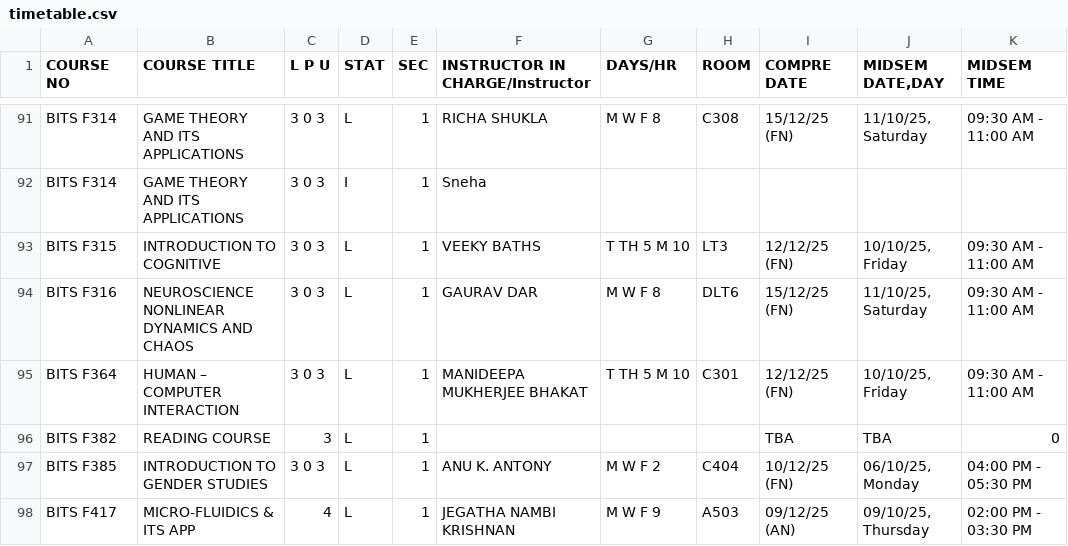
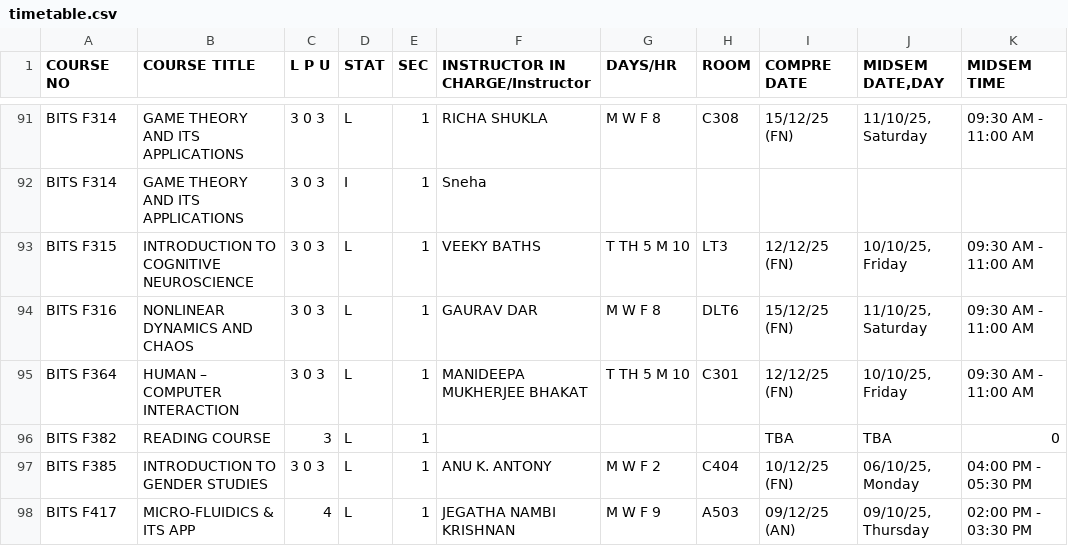
Before and after one commit to Aditya-00786/timetable-generator-bits-goa-data, a CSV file: data/timetable.csv, drawn as a sheet; only a part is shown, gaps mark what is left out; the diff covers the shown part only.

```diff
--- a/data/timetable.csv
+++ b/data/timetable.csv
@@ -92,4 +92,4 @@ BITS F314,GAME THEORY AND ITS APPLICATIONS,3 0 3,L,1,RICHA SHUKLA,M W F 8,C308,1
 BITS F314,GAME THEORY AND ITS APPLICATIONS,3 0 3,I,1,Sneha,,,,,
-BITS F315,INTRODUCTION TO COGNITIVE,3 0 3,L,1,VEEKY BATHS,T TH 5 M 10,LT3,12/12/25 (FN),"10/10/25, Friday",09:30 AM - 11:00 AM
-BITS F316,NEUROSCIENCE NONLINEAR DYNAMICS AND CHAOS,3 0 3,L,1,GAURAV DAR,M W F 8,DLT6,15/12/25 (FN),"11/10/25, Saturday",09:30 AM - 11:00 AM
+BITS F315,INTRODUCTION TO COGNITIVE NEUROSCIENCE,3 0 3,L,1,VEEKY BATHS,T TH 5 M 10,LT3,12/12/25 (FN),"10/10/25, Friday",09:30 AM - 11:00 AM
+BITS F316,NONLINEAR DYNAMICS AND CHAOS,3 0 3,L,1,GAURAV DAR,M W F 8,DLT6,15/12/25 (FN),"11/10/25, Saturday",09:30 AM - 11:00 AM
 BITS F364,HUMAN – COMPUTER INTERACTION,3 0 3,L,1,MANIDEEPA MUKHERJEE BHAKAT,T TH 5 M 10,C301,12/12/25 (FN),"10/10/25, Friday",09:30 AM - 11:00 AM
```
Also changed, not shown: 56 edited cells elsewhere in this file, 1 other file.
